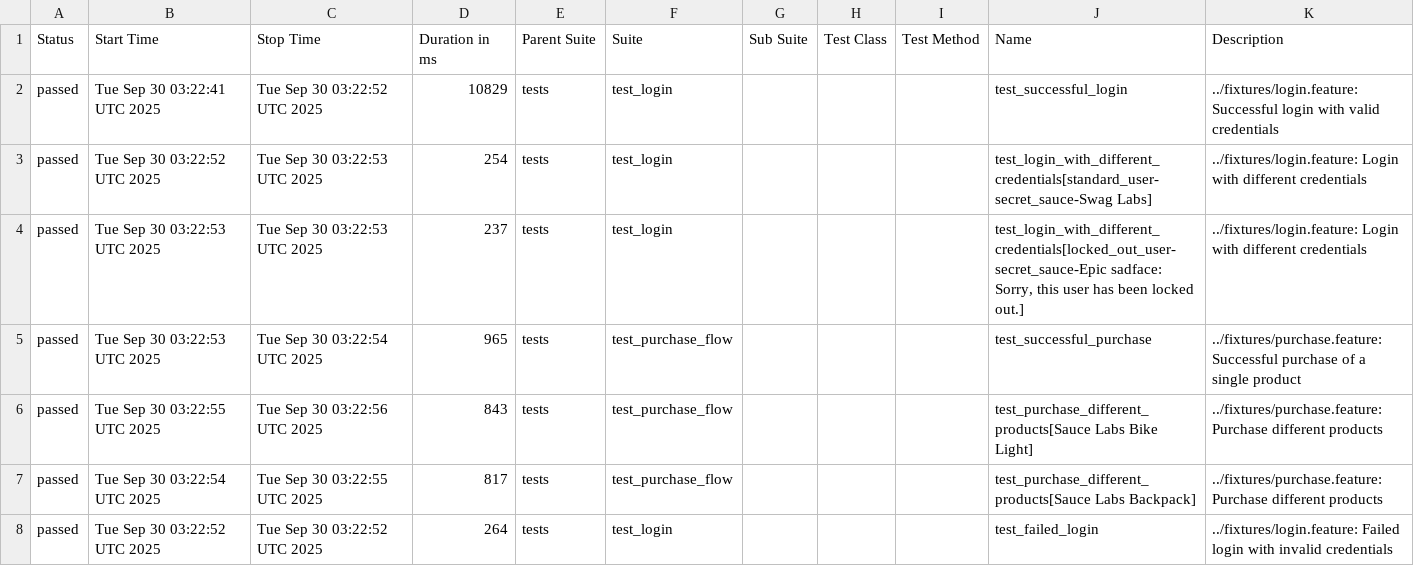
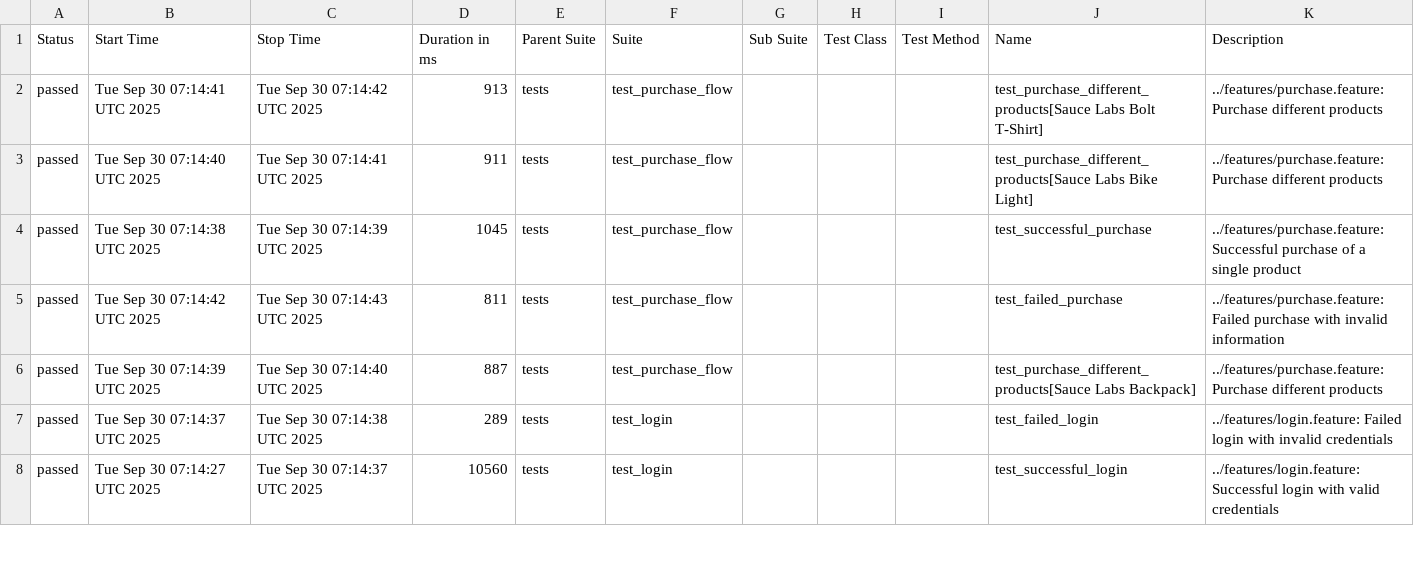
Before and after one commit to lanyangyg/auto_BDD, a CSV file: data/suites.csv, drawn as a sheet; only a part is shown; the diff covers the shown part only.

```diff
--- a/data/suites.csv
+++ b/data/suites.csv
@@ -1,8 +1,8 @@
 "Status","Start Time","Stop Time","Duration in ms","Parent Suite","Suite","Sub Suite","Test Class","Test Method","Name","Description"
-"passed","Tue Sep 30 03:22:41 UTC 2025","Tue Sep 30 03:22:52 UTC 2025","10829","tests","test_login","","","","test_successful_login","../fixtures/login.feature: Successful login with valid credentials"
-"passed","Tue Sep 30 03:22:52 UTC 2025","Tue Sep 30 03:22:53 UTC 2025","254","tests","test_login","","","","test_login_with_different_credentials[standard_user-secret_sauce-Swag Labs]","../fixtures/login.feature: Login with different credentials"
-"passed","Tue Sep 30 03:22:53 UTC 2025","Tue Sep 30 03:22:53 UTC 2025","237","tests","test_login","","","","test_login_with_different_credentials[locked_out_user-secret_sauce-Epic sadface: Sorry, this user has been locked out.]","../fixtures/login.feature: Login with different credentials"
-"passed","Tue Sep 30 03:22:53 UTC 2025","Tue Sep 30 03:22:54 UTC 2025","965","tests","test_purchase_flow","","","","test_successful_purchase","../fixtures/purchase.feature: Successful purchase of a single product"
-"passed","Tue Sep 30 03:22:55 UTC 2025","Tue Sep 30 03:22:56 UTC 2025","843","tests","test_purchase_flow","","","","test_purchase_different_products[Sauce Labs Bike Light]","../fixtures/purchase.feature: Purchase different products"
-"passed","Tue Sep 30 03:22:54 UTC 2025","Tue Sep 30 03:22:55 UTC 2025","817","tests","test_purchase_flow","","","","test_purchase_different_products[Sauce Labs Backpack]","../fixtures/purchase.feature: Purchase different products"
-"passed","Tue Sep 30 03:22:52 UTC 2025","Tue Sep 30 03:22:52 UTC 2025","264","tests","test_login","","","","test_failed_login","../fixtures/login.feature: Failed login with invalid credentials"
+"passed","Tue Sep 30 07:14:41 UTC 2025","Tue Sep 30 07:14:42 UTC 2025","913","tests","test_purchase_flow","","","","test_purchase_different_products[Sauce Labs Bolt T-Shirt]","../features/purchase.feature: Purchase different products"
+"passed","Tue Sep 30 07:14:40 UTC 2025","Tue Sep 30 07:14:41 UTC 2025","911","tests","test_purchase_flow","","","","test_purchase_different_products[Sauce Labs Bike Light]","../features/purchase.feature: Purchase different products"
+"passed","Tue Sep 30 07:14:38 UTC 2025","Tue Sep 30 07:14:39 UTC 2025","1045","tests","test_purchase_flow","","","","test_successful_purchase","../features/purchase.feature: Successful purchase of a single product"
+"passed","Tue Sep 30 07:14:42 UTC 2025","Tue Sep 30 07:14:43 UTC 2025","811","tests","test_purchase_flow","","","","test_failed_purchase","../features/purchase.feature: Failed purchase with invalid information"
+"passed","Tue Sep 30 07:14:39 UTC 2025","Tue Sep 30 07:14:40 UTC 2025","887","tests","test_purchase_flow","","","","test_purchase_different_products[Sauce Labs Backpack]","../features/purchase.feature: Purchase different products"
+"passed","Tue Sep 30 07:14:37 UTC 2025","Tue Sep 30 07:14:38 UTC 2025","289","tests","test_login","","","","test_failed_login","../features/login.feature: Failed login with invalid credentials"
+"passed","Tue Sep 30 07:14:27 UTC 2025","Tue Sep 30 07:14:37 UTC 2025","10560","tests","test_login","","","","test_successful_login","../features/login.feature: Successful login with valid credentials"
```
Also changed, not shown: 16 edited cells elsewhere in this file, data/behaviors.csv, 30 other files.
